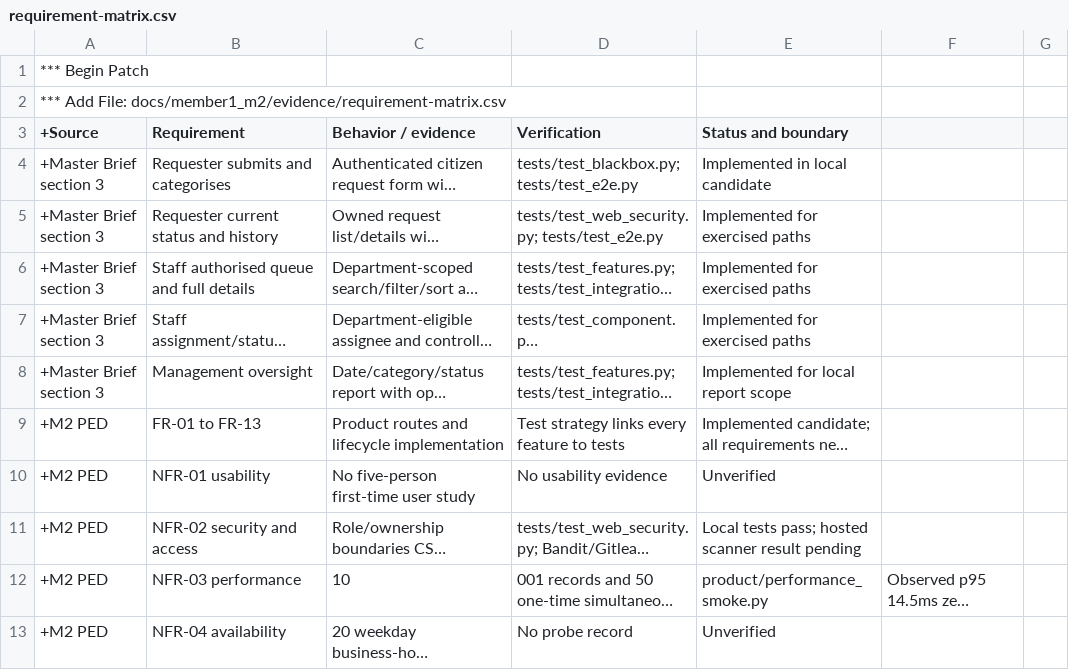
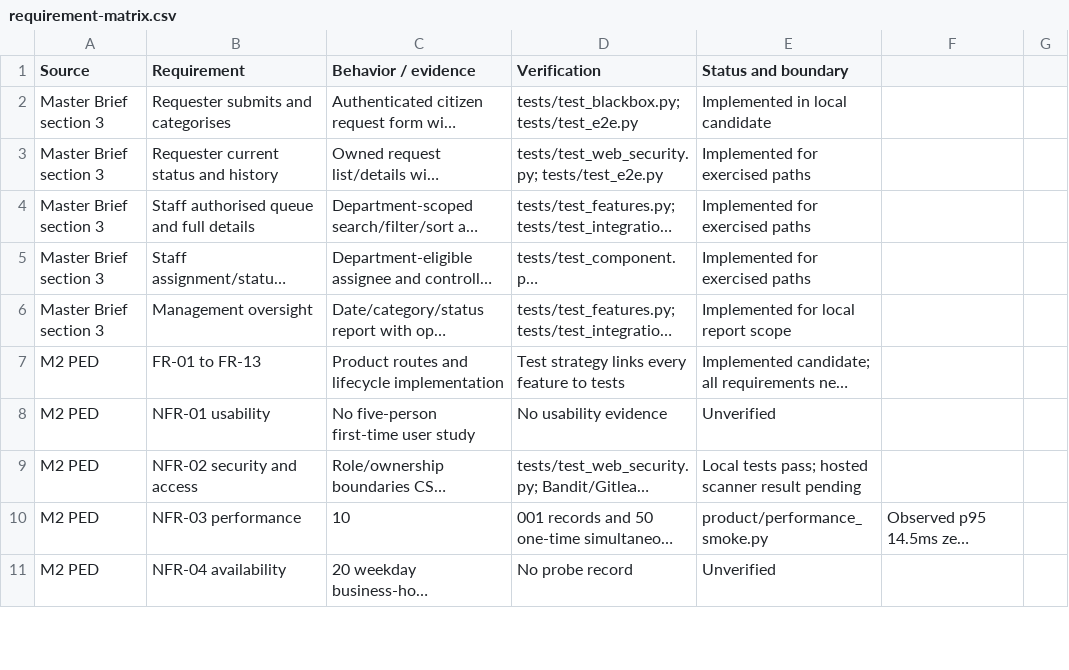
Before and after one commit to VoidMeBro/SEN381-CivicConnect-Lineup, a CSV file: docs/member1_m2/evidence/requirement-matrix.csv, drawn as a sheet; only a part is shown; long unchanged cells end in …; removed rows and columns are numbered as before the commit, all else as after; the diff covers the shown part only; the diff names each change by its address in the sheet, - before the commit and + after, or states it on an @@ line.

```diff
--- a/docs/member1_m2/evidence/requirement-matrix.csv
+++ b/docs/member1_m2/evidence/requirement-matrix.csv
-row 1: *** Begin Patch
-row 2: *** Add File: docs/member1_m2/evidence/requirement-matrix.csv
-A1: +Source
+A1: Source
-A2:A6 (Source): +Master Brief section 3
+A2:A6 (Source): Master Brief section 3
-A7:A11 (Source): +M2 PED
+A7:A11 (Source): M2 PED
```
Also changed, not shown: 1 removed row and 12 edited cells elsewhere in this file, 3 other files.
